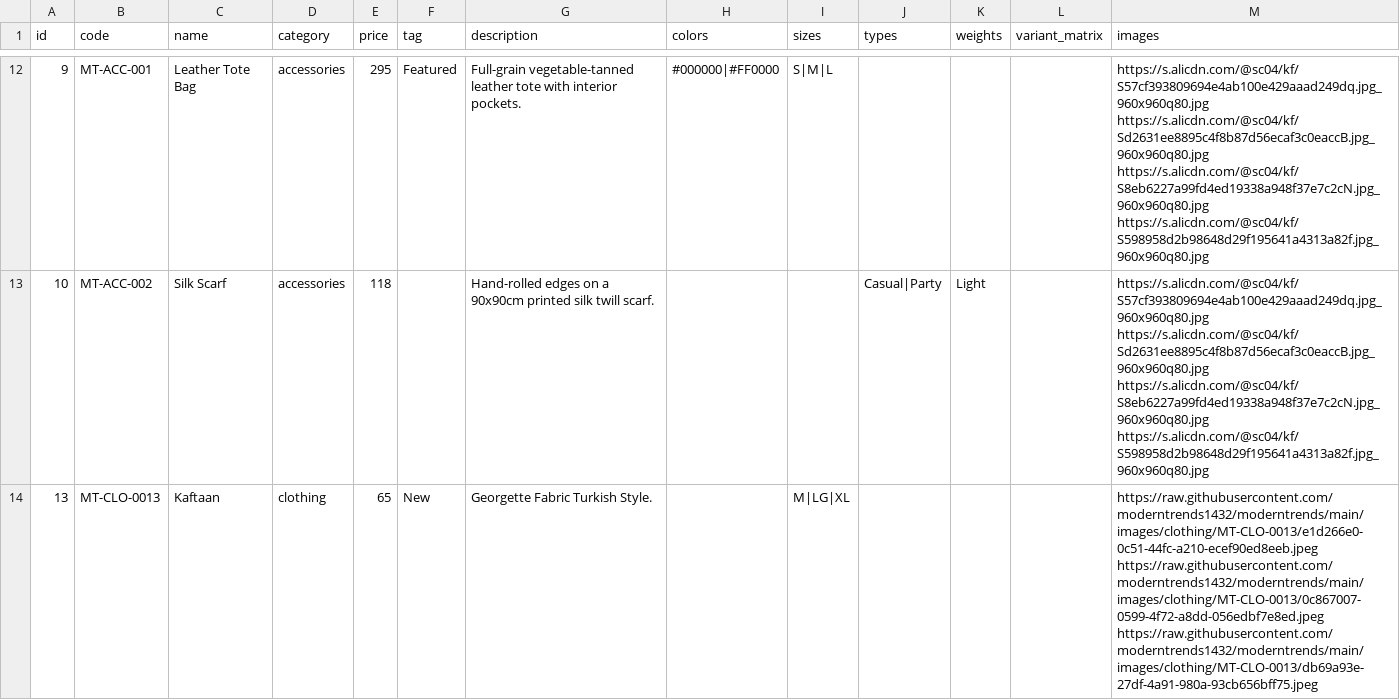
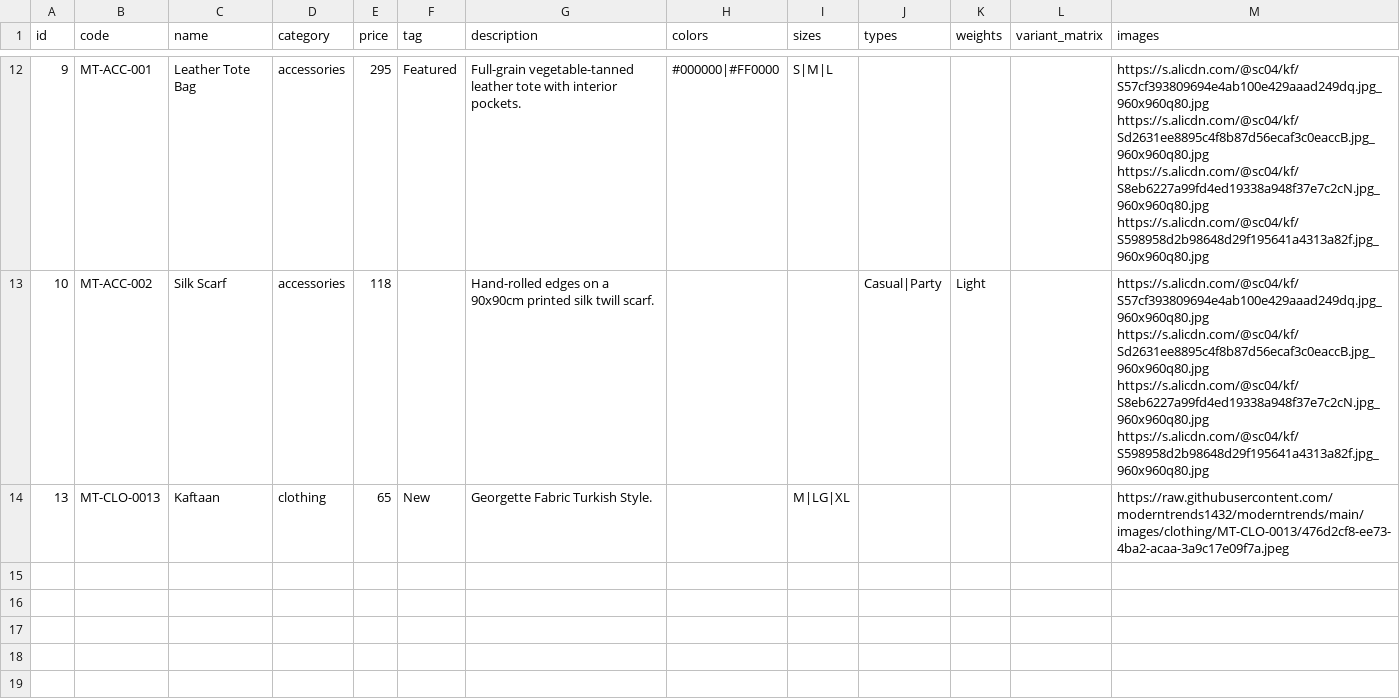
Before and after one commit to moderntrends1432/moderntrends, a CSV file: products.csv, drawn as a sheet; only a part is shown, gaps mark what is left out.

Commit message:
chore: update products.csv

```diff
--- a/products.csv
+++ b/products.csv
@@ -50,4 +50,2 @@ https://s.alicdn.com/@sc04/kf/S8eb6227a99fd4ed19338a948f37e7c2cN.jpg_960x960q80.
 https://s.alicdn.com/@sc04/kf/S598958d2b98648d29f195641a4313a82f.jpg_960x960q80.jpg"
-13,MT-CLO-0013,Kaftaan,clothing,65,New,Georgette Fabric Turkish Style.,,"M|LG|XL",,,,"https://raw.githubusercontent.com/moderntrends1432/moderntrends/main/images/clothing/MT-CLO-0013/e1d266e0-0c51-44fc-a210-ecef90ed8eeb.jpeg
-https://raw.githubusercontent.com/moderntrends1432/moderntrends/main/images/clothing/MT-CLO-0013/0c867007-0599-4f72-a8dd-056edbf7e8ed.jpeg
-https://raw.githubusercontent.com/moderntrends1432/moderntrends/main/images/clothing/MT-CLO-0013/db69a93e-27df-4a91-980a-93cb656bff75.jpeg"
+13,MT-CLO-0013,Kaftaan,clothing,65,New,Georgette Fabric Turkish Style.,,"M|LG|XL",,,,https://raw.githubusercontent.com/moderntrends1432/moderntrends/main/images/clothing/MT-CLO-0013/476d2cf8-ee73-4ba2-acaa-3a9c17e09f7a.jpeg
```
